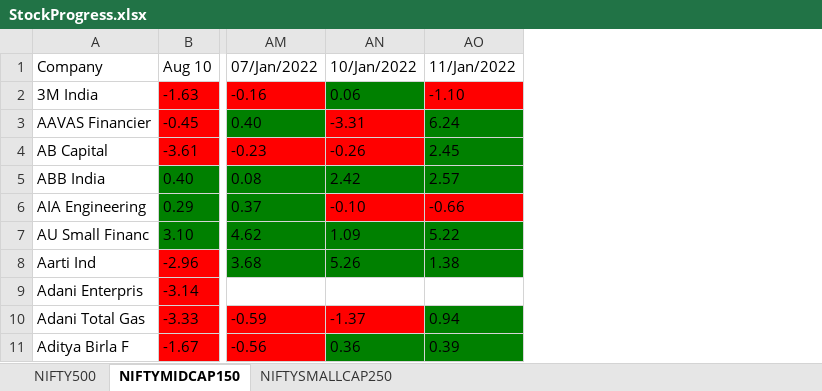
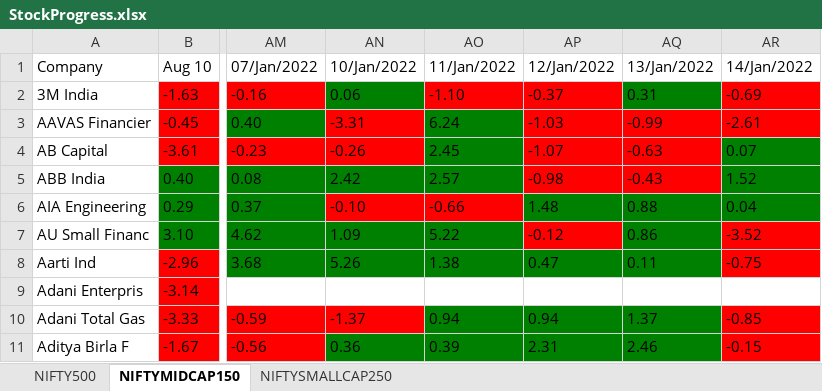
Before and after one commit to sandeepkk1507/indianstocks, an Excel workbook: resources/StockProgress.xlsx, sheet NIFTYMIDCAP150, drawn as a sheet; only a part is shown, gaps mark what is left out; values as stored, in another font and other column widths than the file's, no borders; the diff names each change by its address in the sheet, - before the commit and + after, or states it on an @@ line.

```diff
--- a/resources/StockProgress.xlsx (sheet NIFTYMIDCAP150)
+++ b/resources/StockProgress.xlsx (sheet NIFTYMIDCAP150)
+column AP (12/Jan/2022), rows 2-11: -0.37 | -1.03 | -1.07 | -0.98 | 1.48 | -0.12 | 0.47 |  | 0.94 | 2.31
+column AQ (13/Jan/2022), rows 2-11: 0.31 | -0.99 | -0.63 | -0.43 | 0.88 | 0.86 | 0.11 |  | 1.37 | 2.46
+column AR (14/Jan/2022), rows 2-11: -0.69 | -2.61 | 0.07 | 1.52 | 0.04 | -3.52 | -0.75 |  | -0.85 | -0.15
```
Also changed, not shown: sheet NIFTYSMALLCAP250, sheet NIFTY500, resources/StocksForTrade.xlsx, resources/TopGainLoss.xlsx, 9 other files.
